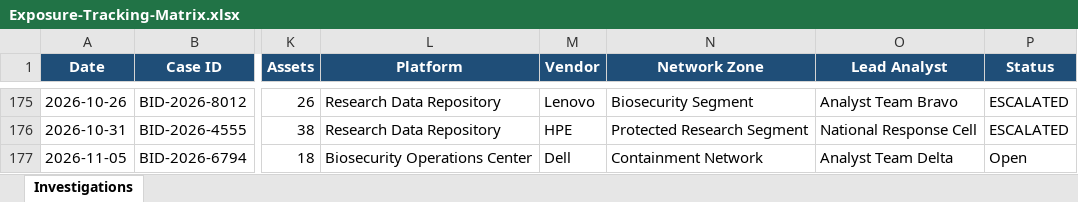
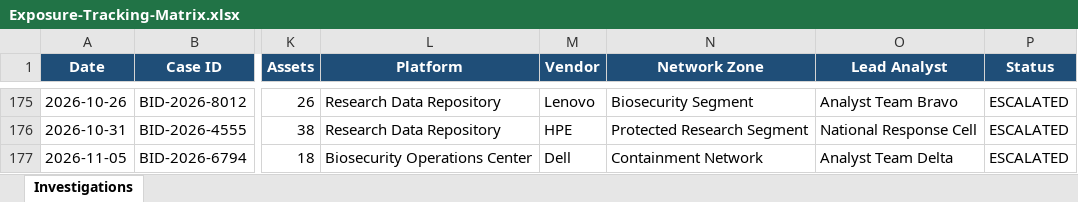
Before and after one commit to DRA3V50/BioDefense-Intelligence-Division, an Excel workbook: workbooks/Exposure-Tracking-Matrix.xlsx, sheet Investigations, drawn as a sheet; only a part is shown, gaps mark what is left out; values as stored, in another font and other column widths than the file's, no borders; the diff names each change by its address in the sheet, - before the commit and + after, or states it on an @@ line.

```diff
--- a/workbooks/Exposure-Tracking-Matrix.xlsx (sheet Investigations)
+++ b/workbooks/Exposure-Tracking-Matrix.xlsx (sheet Investigations)
-P177 (Status): Open
+P177 (Status): ESCALATED
```
Also changed, not shown: 51 other files.
